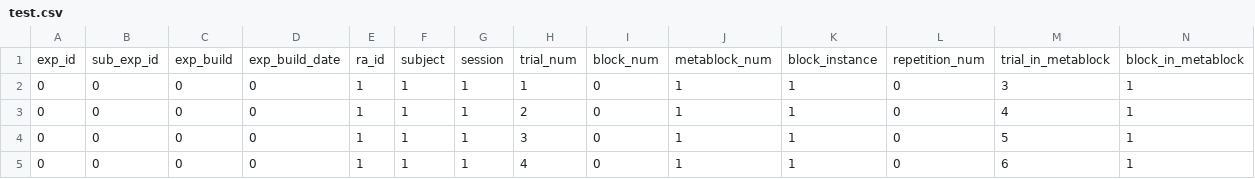
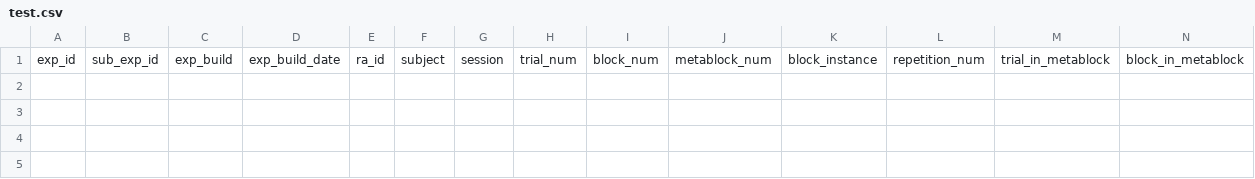
Before and after one commit to McMasterRS/auditory-research-suite, a CSV file: src/python3/test.csv, drawn as a sheet; only a part is shown; rows hold the shown columns only; the diff names each change by its address in the sheet, - before the commit and + after, or states it on an @@ line.

```diff
--- a/src/python3/test.csv
+++ b/src/python3/test.csv
-row 2: 0 | 0 | 0 | 0 | 1 | 1 | 1 | 1 | 0 | 1 | 1 | 0 | 3 | 1
-row 3: 0 | 0 | 0 | 0 | 1 | 1 | 1 | 2 | 0 | 1 | 1 | 0 | 4 | 1
-row 4: 0 | 0 | 0 | 0 | 1 | 1 | 1 | 3 | 0 | 1 | 1 | 0 | 5 | 1
-row 5: 0 | 0 | 0 | 0 | 1 | 1 | 1 | 4 | 0 | 1 | 1 | 0 | 6 | 1
```
Also changed, not shown: 8 other files.
